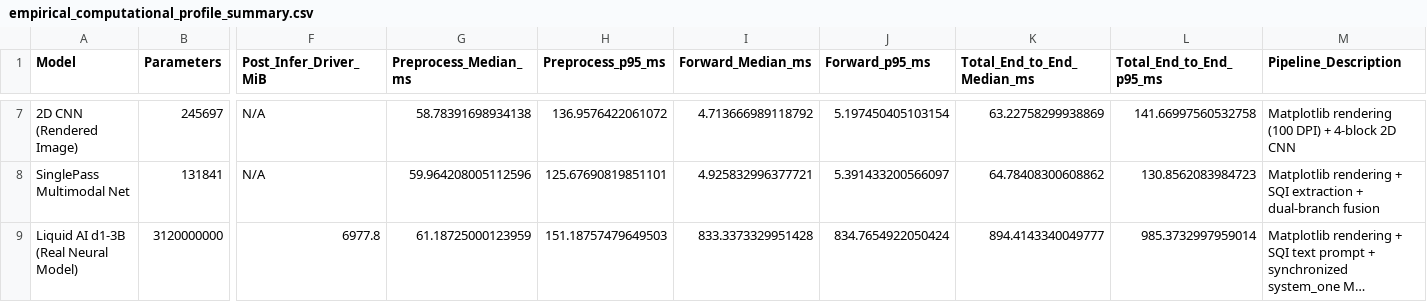
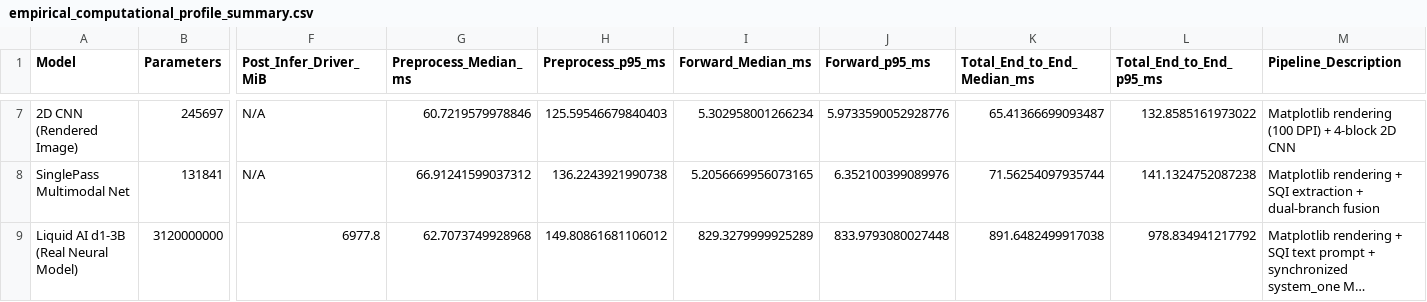
Before and after one commit to mkuntalp-ops/d13b-ecg-sqi, a CSV file: results/v2_2026-11/empirical_computational_profile_summary.csv, drawn as a sheet; only a part is shown, gaps mark what is left out; long unchanged cells end in …; the diff covers the shown part only; the diff names each change by its address in the sheet, - before the commit and + after, or states it on an @@ line.

```diff
--- a/results/v2_2026-11/empirical_computational_profile_summary.csv
+++ b/results/v2_2026-11/empirical_computational_profile_summary.csv
-G7 (Preprocess_Median_ms): 58.78391698934138
+G7 (Preprocess_Median_ms): 60.7219579978846
-H7 (Preprocess_p95_ms): 136.9576422061072
+H7 (Preprocess_p95_ms): 125.59546679840403
-I7 (Forward_Median_ms): 4.713666989118792
+I7 (Forward_Median_ms): 5.302958001266234
-J7 (Forward_p95_ms): 5.197450405103154
+J7 (Forward_p95_ms): 5.9733590052928776
-K7 (Total_End_to_End_Median_ms): 63.22758299938869
+K7 (Total_End_to_End_Median_ms): 65.41366699093487
-L7 (Total_End_to_End_p95_ms): 141.66997560532758
+L7 (Total_End_to_End_p95_ms): 132.8585161973022
-G8 (Preprocess_Median_ms): 59.964208005112596
+G8 (Preprocess_Median_ms): 66.91241599037312
-H8 (Preprocess_p95_ms): 125.67690819851101
+H8 (Preprocess_p95_ms): 136.2243921990738
-I8 (Forward_Median_ms): 4.925832996377721
+I8 (Forward_Median_ms): 5.2056669956073165
-J8 (Forward_p95_ms): 5.391433200566097
+J8 (Forward_p95_ms): 6.352100399089976
-K8 (Total_End_to_End_Median_ms): 64.78408300608862
+K8 (Total_End_to_End_Median_ms): 71.56254097935744
-L8 (Total_End_to_End_p95_ms): 130.8562083984723
+L8 (Total_End_to_End_p95_ms): 141.1324752087238
-G9 (Preprocess_Median_ms): 61.18725000123959
+G9 (Preprocess_Median_ms): 62.7073749928968
-H9 (Preprocess_p95_ms): 151.18757479649503
+H9 (Preprocess_p95_ms): 149.80861681106012
-I9 (Forward_Median_ms): 833.3373329951428
+I9 (Forward_Median_ms): 829.3279999925289
-J9 (Forward_p95_ms): 834.7654922050424
+J9 (Forward_p95_ms): 833.9793080027448
-K9 (Total_End_to_End_Median_ms): 894.4143340049777
+K9 (Total_End_to_End_Median_ms): 891.6482499917038
-L9 (Total_End_to_End_p95_ms): 985.3732997959014
+L9 (Total_End_to_End_p95_ms): 978.834941217792
```
Also changed, not shown: 31 edited cells elsewhere in this file, results/v2_2026-11/latency_probes_raw.csv, results/v2_2026-11/latency_repeats/run1_summary.csv, 47 other files.
